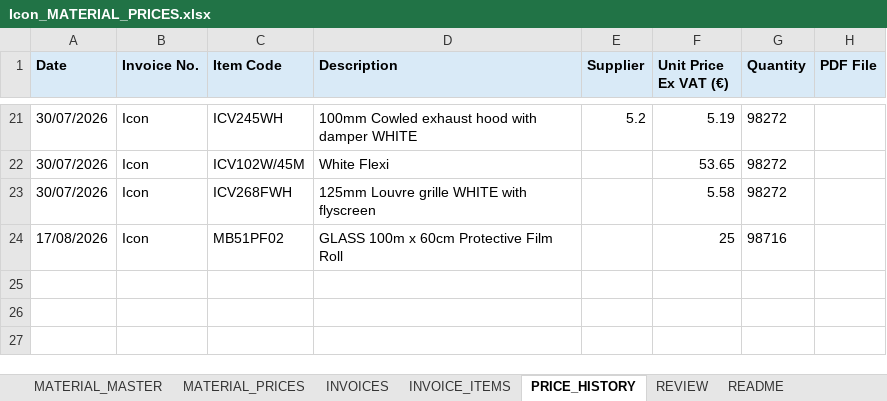
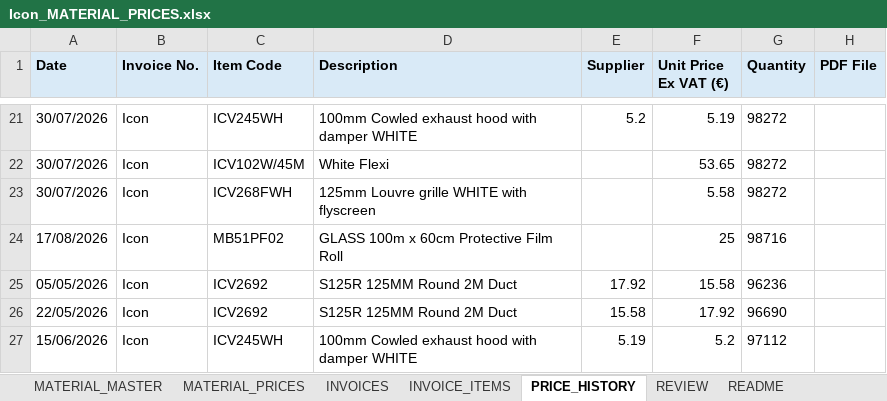
Before and after one commit to George-giorgi/StokPriseUpdate, an Excel workbook: Icon/Icon_MATERIAL_PRICES.xlsx, sheet PRICE_HISTORY, drawn as a sheet; only a part is shown, gaps mark what is left out; values as stored, in another font and other column widths than the file's, no borders; the diff names each change by its address in the sheet, - before the commit and + after, or states it on an @@ line.

```diff
--- a/Icon/Icon_MATERIAL_PRICES.xlsx (sheet PRICE_HISTORY)
+++ b/Icon/Icon_MATERIAL_PRICES.xlsx (sheet PRICE_HISTORY)
+row 25: 05/05/2026 | Icon | ICV2692 | S125R 125MM Round 2M Duct | 17.92 | 15.58 | 96236
+row 26: 22/05/2026 | Icon | ICV2692 | S125R 125MM Round 2M Duct | 15.58 | 17.92 | 96690
+row 27: 15/06/2026 | Icon | ICV245WH | 100mm Cowled exhaust hood with damper WHITE | 5.19 | 5.2 | 97112
```
Also changed, not shown: sheet MATERIAL_PRICES, 15 other files.
